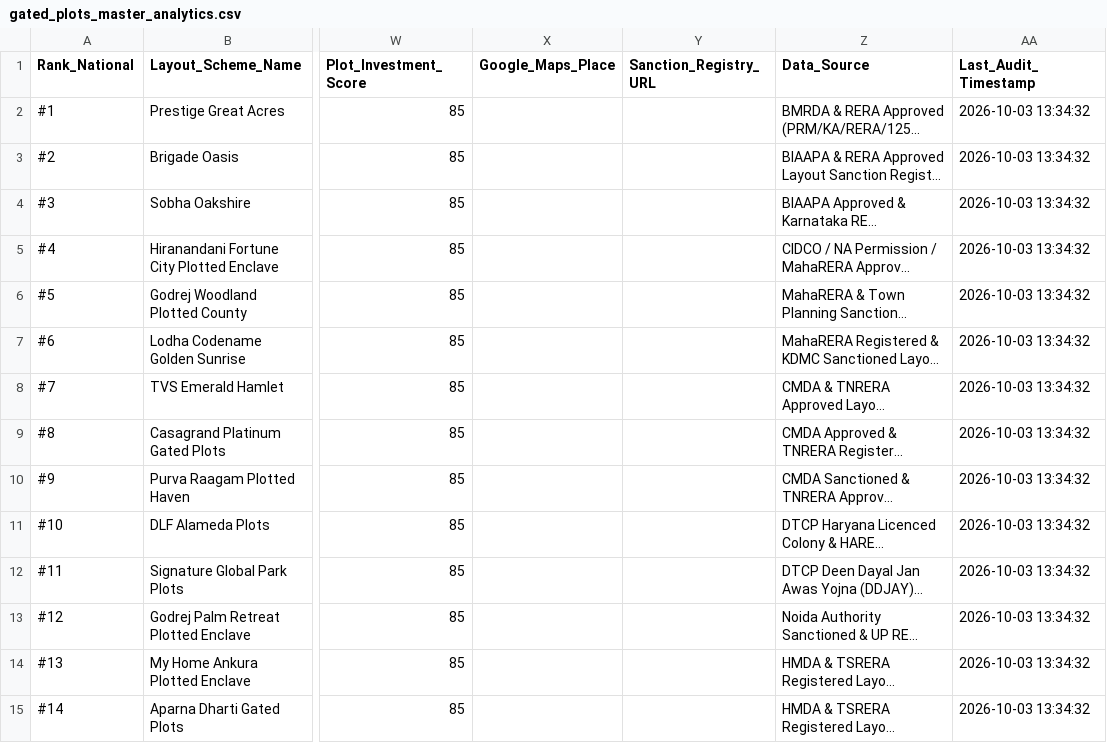
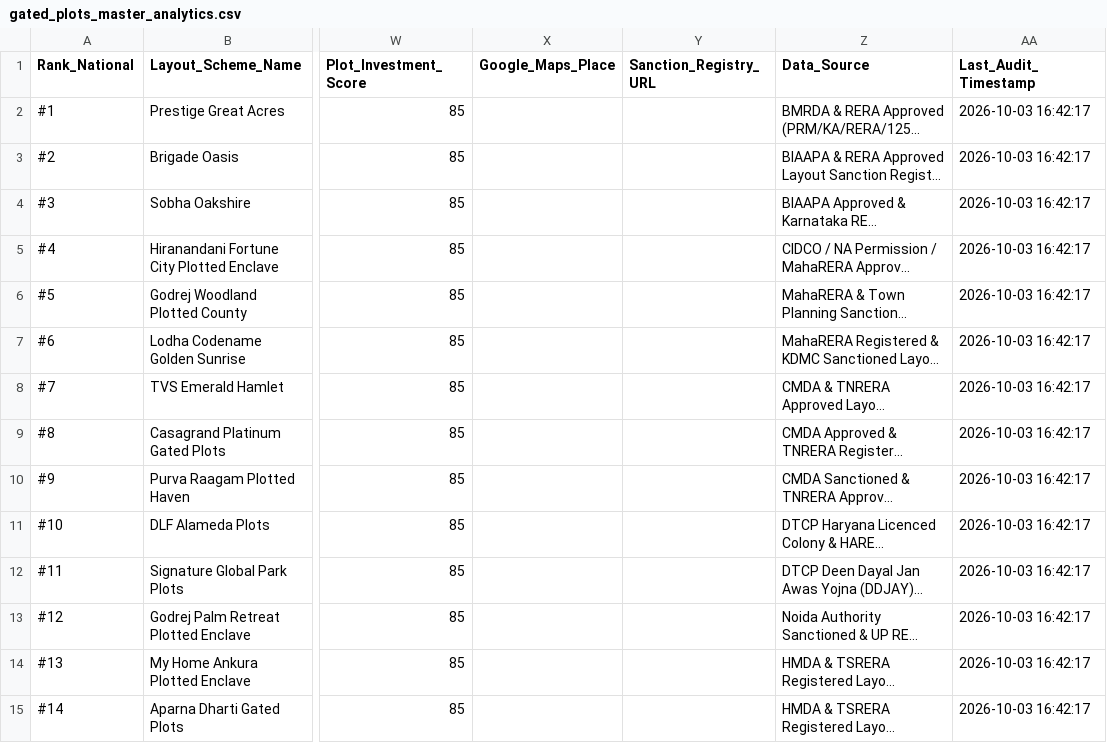
Before and after one commit to purntripathi-cmd/Flood-Traffic-Water-supply-Monitor-for-Indian-Cities, a CSV file: data/csv_exports/gated_plots_master_analytics.csv, drawn as a sheet; only a part is shown, gaps mark what is left out; long unchanged cells end in …; the diff covers the shown part only; the diff names each change by its address in the sheet, - before the commit and + after, or states it on an @@ line.

```diff
--- a/data/csv_exports/gated_plots_master_analytics.csv
+++ b/data/csv_exports/gated_plots_master_analytics.csv
-AA2:AA15 (Last_Audit_Timestamp): 2026-10-03 13:34:32
+AA2:AA15 (Last_Audit_Timestamp): 2026-10-03 16:42:17
```
Also changed, not shown: 13 edited cells elsewhere in this file, data/csv_exports/properties_master_analytics.csv, data/csv_exports/rental_properties_master_analytics.csv, 7 other files.
